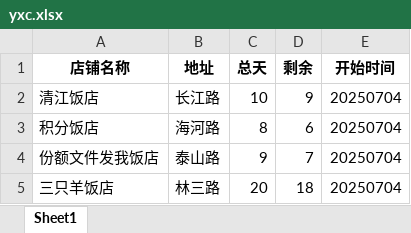
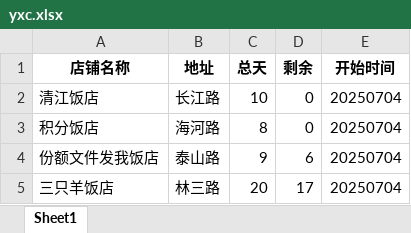
Before and after one commit to steven054/yxc-monitor, an Excel workbook: yxc.xlsx, sheet Sheet1, drawn as a sheet; values as stored, in another font and other column widths than the file's, no borders; the diff names each change by its address in the sheet, - before the commit and + after, or states it on an @@ line.

Commit message:
chore: change excel

```diff
--- a/yxc.xlsx (sheet Sheet1)
+++ b/yxc.xlsx (sheet Sheet1)
-D2 (剩余): 9
+D2 (剩余): 0
-D3 (剩余): 6
+D3 (剩余): 0
-D4 (剩余): 7
+D4 (剩余): 6
-D5 (剩余): 18
+D5 (剩余): 17
```
Also changed, not shown: yxc_backup.xlsx.
